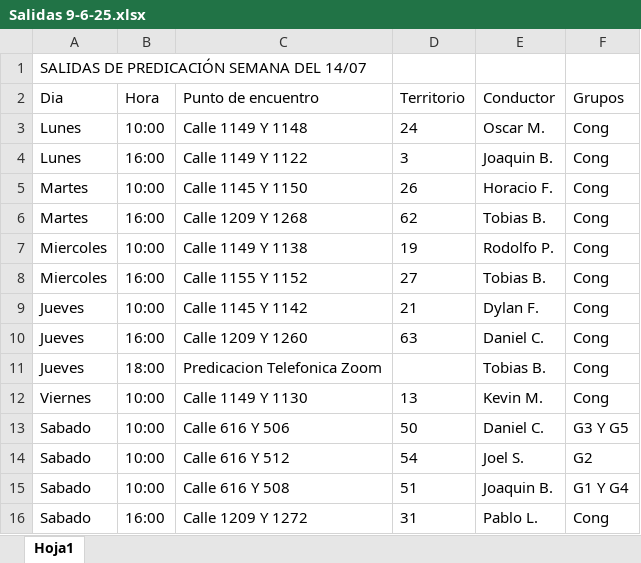
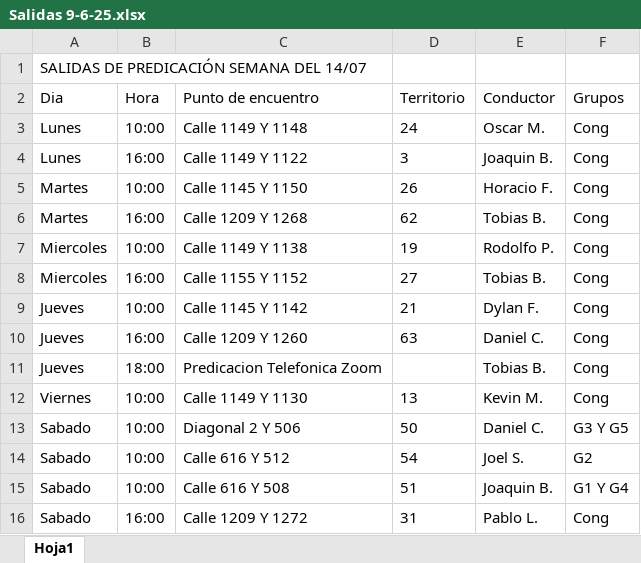
Before and after one commit to E-rik-Salva/salidas, an Excel workbook: Salidas 9-6-25.xlsx, sheet Hoja1, drawn as a sheet; values as stored, in another font and other column widths than the file's, no borders; the diff names each change by its address in the sheet, - before the commit and + after, or states it on an @@ line.

```diff
--- a/Salidas 9-6-25.xlsx (sheet Hoja1)
+++ b/Salidas 9-6-25.xlsx (sheet Hoja1)
-C13 (Punto de encuentro): Calle 616 Y 506
+C13 (Punto de encuentro): Diagonal 2 Y 506
```
Also changed, not shown: 1 other file.
